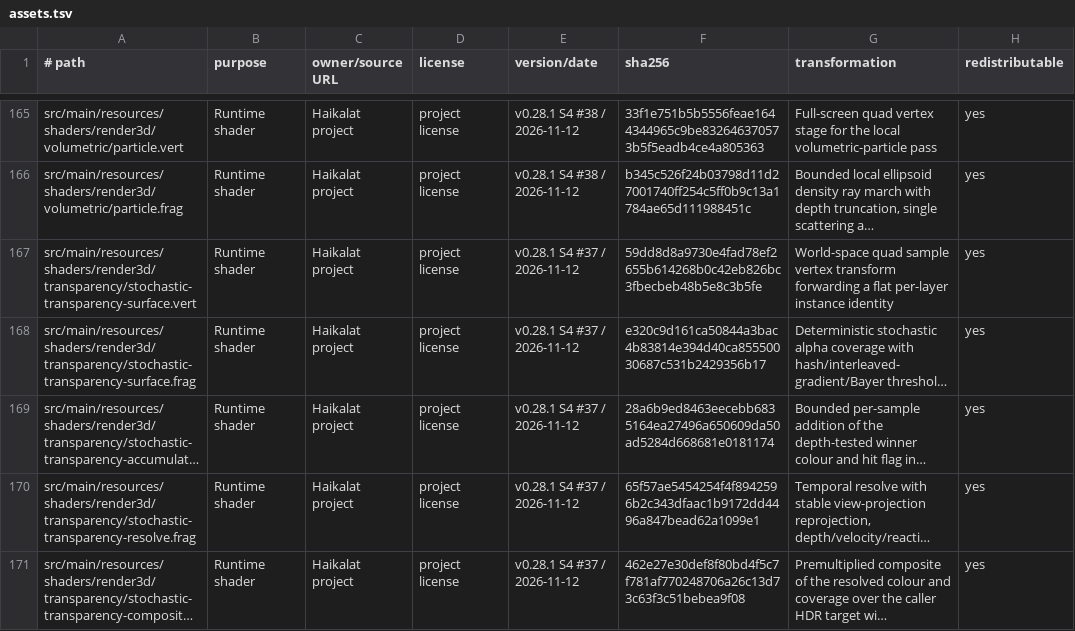
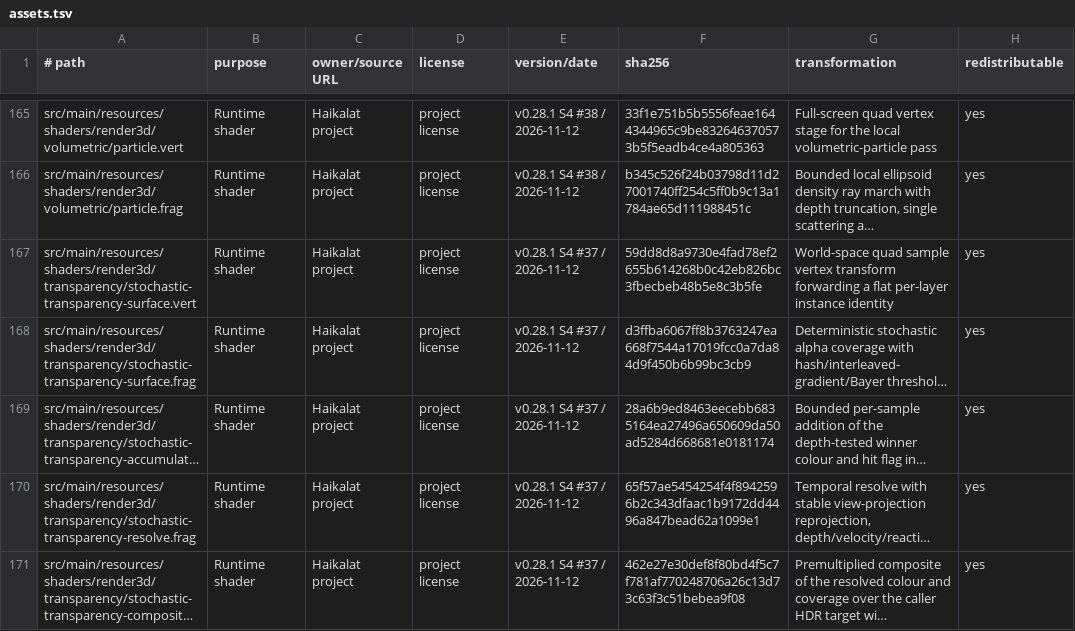
Before and after one commit to KLjiana/haikalat, a TSV file: docs/licenses/assets.tsv, drawn as a sheet; only a part is shown, gaps mark what is left out; long unchanged cells end in …; the diff names each change by its address in the sheet, - before the commit and + after, or states it on an @@ line.

```diff
--- a/docs/licenses/assets.tsv
+++ b/docs/licenses/assets.tsv
-F168 (sha256): e320c9d161ca50844a3bac4b83814e394d40ca85550030687c531b2429356b17
+F168 (sha256): d3ffba6067ff8b3763247ea668f7544a17019fcc0a7da84d9f450b6b99bc3cb9
```
Also changed, not shown: 2 other files.
